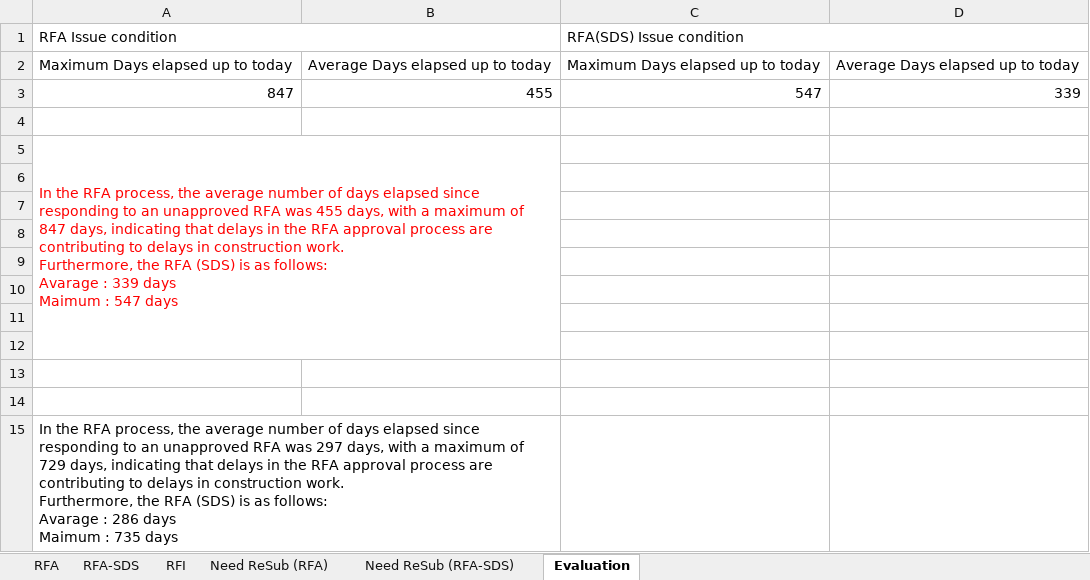
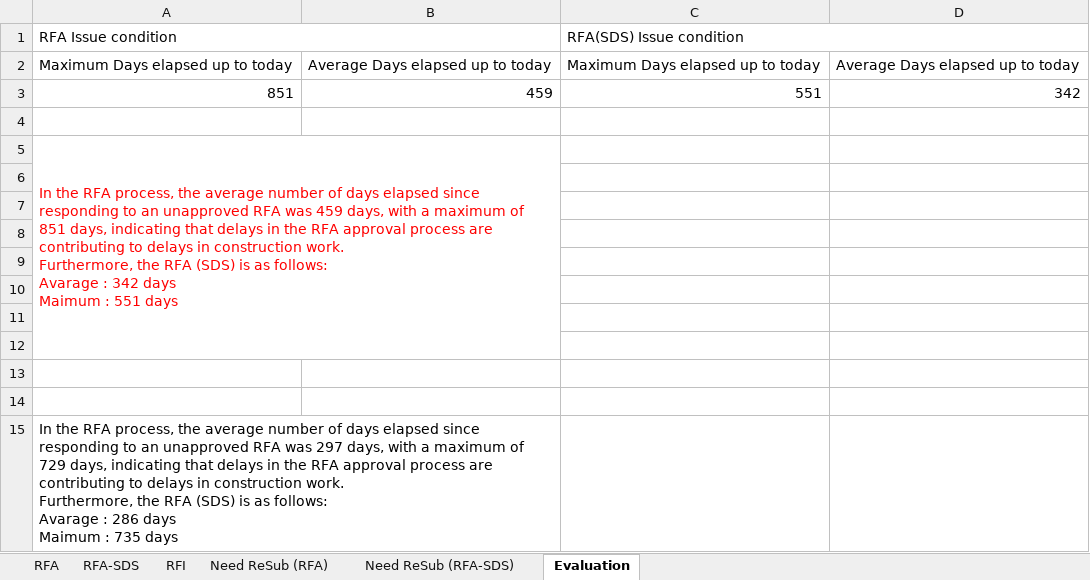
Before and after one commit to Shi-49-94-444-4444/ltia-ict-dashboard, an Excel workbook: ICT-RFA-RFI-lists-New.xlsx, sheet Evaluation, drawn as a sheet; values as stored, in another font and other column widths than the file's, no borders; removed rows and columns are numbered as before the commit, all else as after; ↵ is a line break in a cell; the diff names each change by its address in the sheet, - before the commit and + after, or states it on an @@ line.

```diff
--- a/ICT-RFA-RFI-lists-New.xlsx (sheet Evaluation)
+++ b/ICT-RFA-RFI-lists-New.xlsx (sheet Evaluation)
-row 3: 847 | 455 | 547 | 339
+row 3: 851 | 459 | 551 | 342
-A5: …RFA was 455 days, with a maximum of 847 days, indicating that delays in the RFA approval process are contributing to delays in construction work. ↵ Furthermore, the RFA (SDS) is as follows: ↵ Avarage : 339 days ↵ Maimum : 547 days
+A5: …RFA was 459 days, with a maximum of 851 days, indicating that delays in the RFA approval process are contributing to delays in construction work. ↵ Furthermore, the RFA (SDS) is as follows: ↵ Avarage : 342 days ↵ Maimum : 551 days
```
Also changed, not shown: sheet RFA, sheet RFI, sheet RFA-SDS, sheet Need ReSub (RFA-SDS), sheet Need ReSub (RFA), formulas that keep their value, 1 other file.
